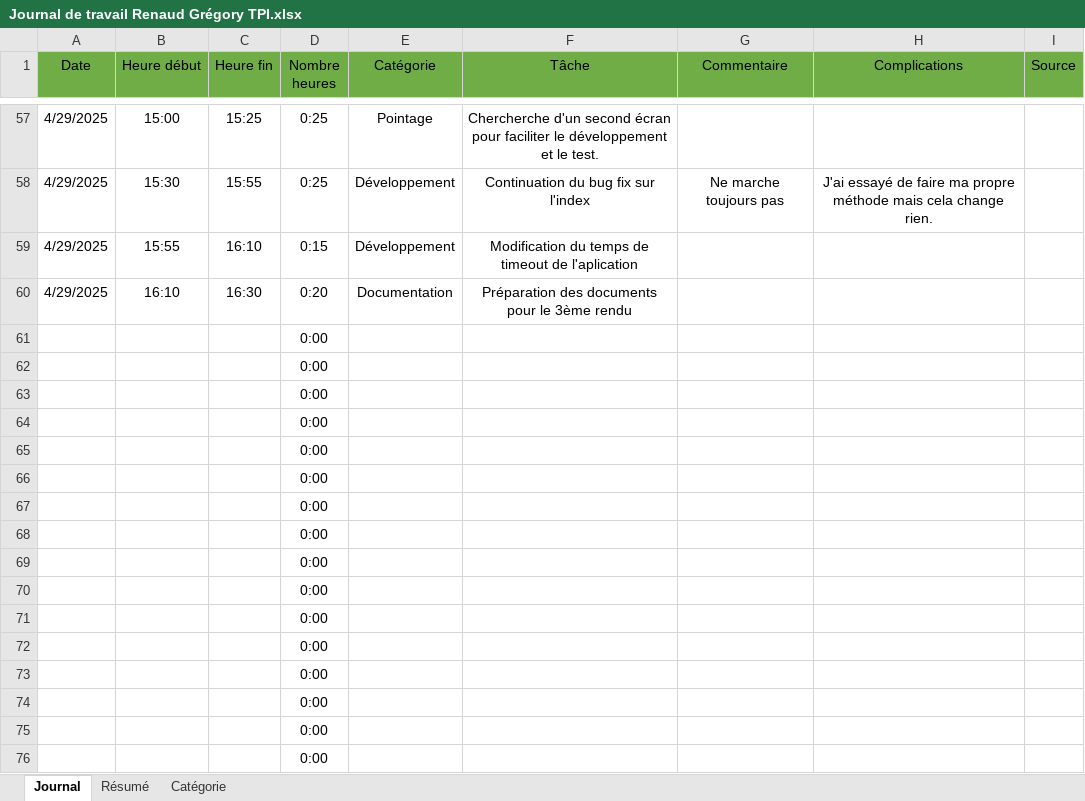
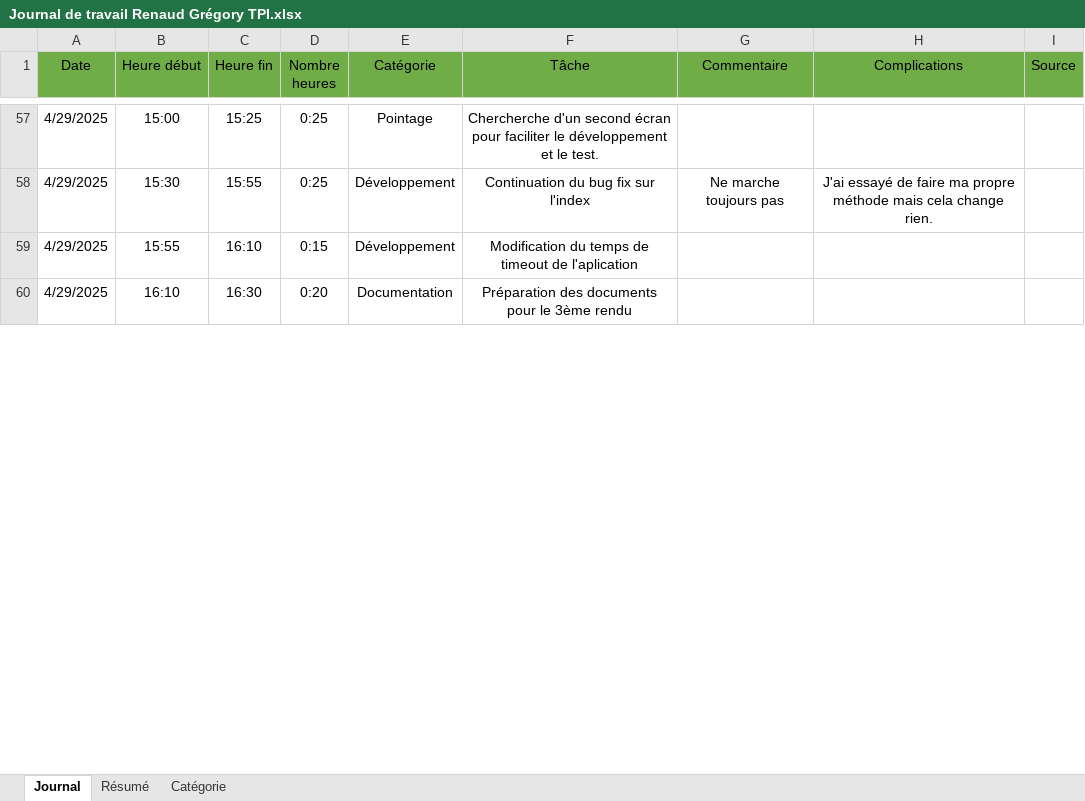
Before and after one commit to mistergriff/TPI-MED, an Excel workbook: Documentation/Semaine 2/Journal de travail Renaud Grégory TPI.xlsx, sheet Journal, drawn as a sheet; only a part is shown, gaps mark what is left out; values as stored, in another font and other column widths than the file's, no borders; conditional formats not drawn; removed rows and columns are numbered as before the commit, all else as after; the diff covers the shown part only; the diff names each change by its address in the sheet, - before the commit and + after, or states it on an @@ line.

```diff
--- a/Documentation/Semaine 2/Journal de travail Renaud Grégory TPI.xlsx (sheet Journal)
+++ b/Documentation/Semaine 2/Journal de travail Renaud Grégory TPI.xlsx (sheet Journal)
-row 61:  |  |  | 0:00
-row 62:  |  |  | 0:00
-row 63:  |  |  | 0:00
-row 64:  |  |  | 0:00
-row 65:  |  |  | 0:00
-row 66:  |  |  | 0:00
-row 67:  |  |  | 0:00
-row 68:  |  |  | 0:00
-row 69:  |  |  | 0:00
-row 70:  |  |  | 0:00
-row 71:  |  |  | 0:00
-row 72:  |  |  | 0:00
-row 73:  |  |  | 0:00
-row 74:  |  |  | 0:00
-row 75:  |  |  | 0:00
-row 76:  |  |  | 0:00
```
Also changed, not shown: 18 added rows and 2 removed rows elsewhere in this sheet, sheet Résumé, charts or pictures, 19 other files.
